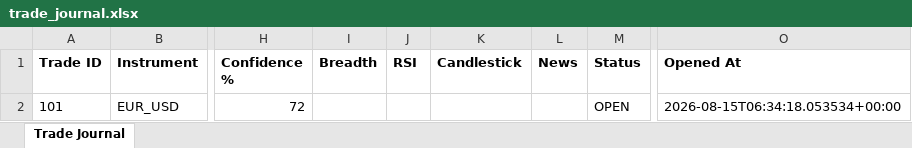
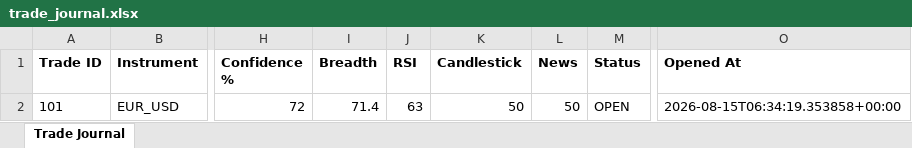
Before and after one commit to wxthesparthaaa/Claude-Trade-Agent, an Excel workbook: trade_journal.xlsx, sheet Trade Journal, drawn as a sheet; only a part is shown, gaps mark what is left out; values as stored, in another font and other column widths than the file's, no borders; the diff names each change by its address in the sheet, - before the commit and + after, or states it on an @@ line.

Commit message:
Update trade_journal.xlsx

```diff
--- a/trade_journal.xlsx (sheet Trade Journal)
+++ b/trade_journal.xlsx (sheet Trade Journal)
-I2 (Breadth): (empty)
+I2 (Breadth): 71.4
-J2 (RSI): (empty)
+J2 (RSI): 63
-K2 (Candlestick): (empty)
+K2 (Candlestick): 50
-L2 (News): (empty)
+L2 (News): 50
-O2 (Opened At): 2026-08-15T06:34:18.053534+00:00
+O2 (Opened At): 2026-08-15T06:34:19.353858+00:00
```
